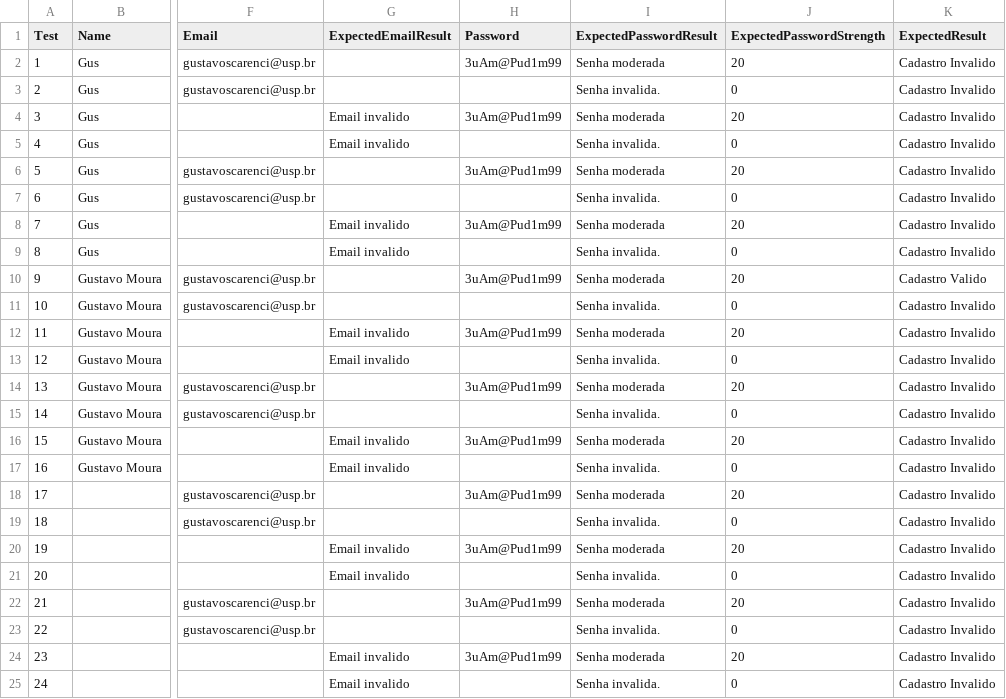
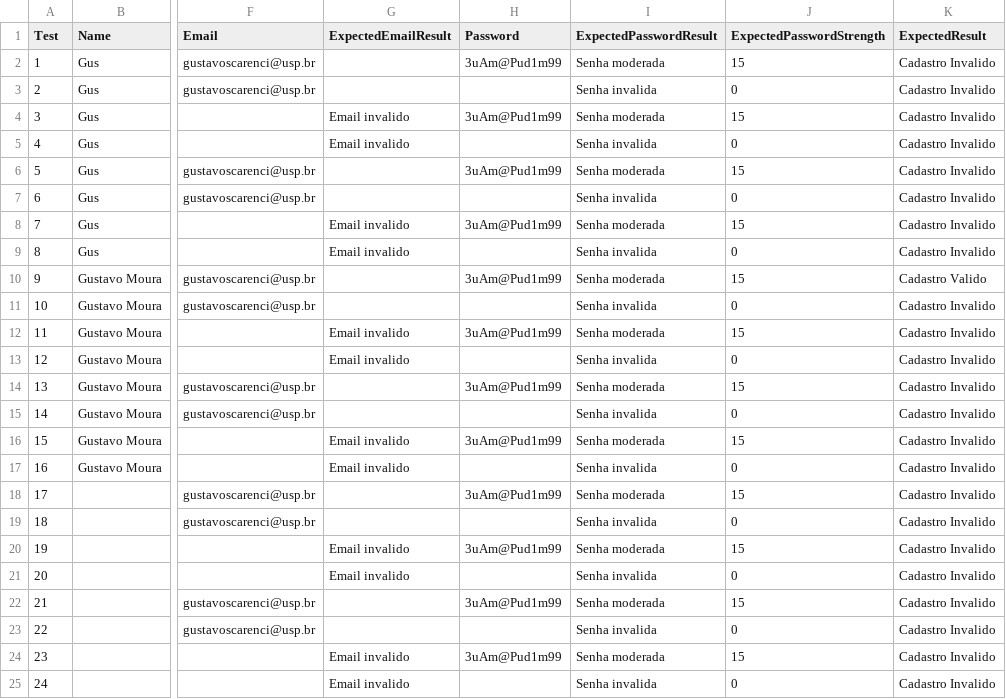
Before and after one commit to bealomes/cadastroWebTesteSelene, a CSV file: tests.csv, drawn as a sheet; only a part is shown, gaps mark what is left out; the diff names each change by its address in the sheet, - before the commit and + after, or states it on an @@ line.

```diff
--- a/tests.csv
+++ b/tests.csv
-J2 (ExpectedPasswordStrength): 20
+J2 (ExpectedPasswordStrength): 15
-I3 (ExpectedPasswordResult): Senha invalida.
+I3 (ExpectedPasswordResult): Senha invalida
-J4 (ExpectedPasswordStrength): 20
+J4 (ExpectedPasswordStrength): 15
-I5 (ExpectedPasswordResult): Senha invalida.
+I5 (ExpectedPasswordResult): Senha invalida
-J6 (ExpectedPasswordStrength): 20
+J6 (ExpectedPasswordStrength): 15
-I7 (ExpectedPasswordResult): Senha invalida.
+I7 (ExpectedPasswordResult): Senha invalida
-J8 (ExpectedPasswordStrength): 20
+J8 (ExpectedPasswordStrength): 15
-I9 (ExpectedPasswordResult): Senha invalida.
+I9 (ExpectedPasswordResult): Senha invalida
-J10 (ExpectedPasswordStrength): 20
+J10 (ExpectedPasswordStrength): 15
-I11 (ExpectedPasswordResult): Senha invalida.
+I11 (ExpectedPasswordResult): Senha invalida
-J12 (ExpectedPasswordStrength): 20
+J12 (ExpectedPasswordStrength): 15
-I13 (ExpectedPasswordResult): Senha invalida.
+I13 (ExpectedPasswordResult): Senha invalida
-J14 (ExpectedPasswordStrength): 20
+J14 (ExpectedPasswordStrength): 15
-I15 (ExpectedPasswordResult): Senha invalida.
+I15 (ExpectedPasswordResult): Senha invalida
-J16 (ExpectedPasswordStrength): 20
+J16 (ExpectedPasswordStrength): 15
-I17 (ExpectedPasswordResult): Senha invalida.
+I17 (ExpectedPasswordResult): Senha invalida
-J18 (ExpectedPasswordStrength): 20
+J18 (ExpectedPasswordStrength): 15
-I19 (ExpectedPasswordResult): Senha invalida.
+I19 (ExpectedPasswordResult): Senha invalida
-J20 (ExpectedPasswordStrength): 20
+J20 (ExpectedPasswordStrength): 15
-I21 (ExpectedPasswordResult): Senha invalida.
+I21 (ExpectedPasswordResult): Senha invalida
-J22 (ExpectedPasswordStrength): 20
+J22 (ExpectedPasswordStrength): 15
-I23 (ExpectedPasswordResult): Senha invalida.
+I23 (ExpectedPasswordResult): Senha invalida
-J24 (ExpectedPasswordStrength): 20
+J24 (ExpectedPasswordStrength): 15
-I25 (ExpectedPasswordResult): Senha invalida.
+I25 (ExpectedPasswordResult): Senha invalida
```
Also changed, not shown: 2 other files.
